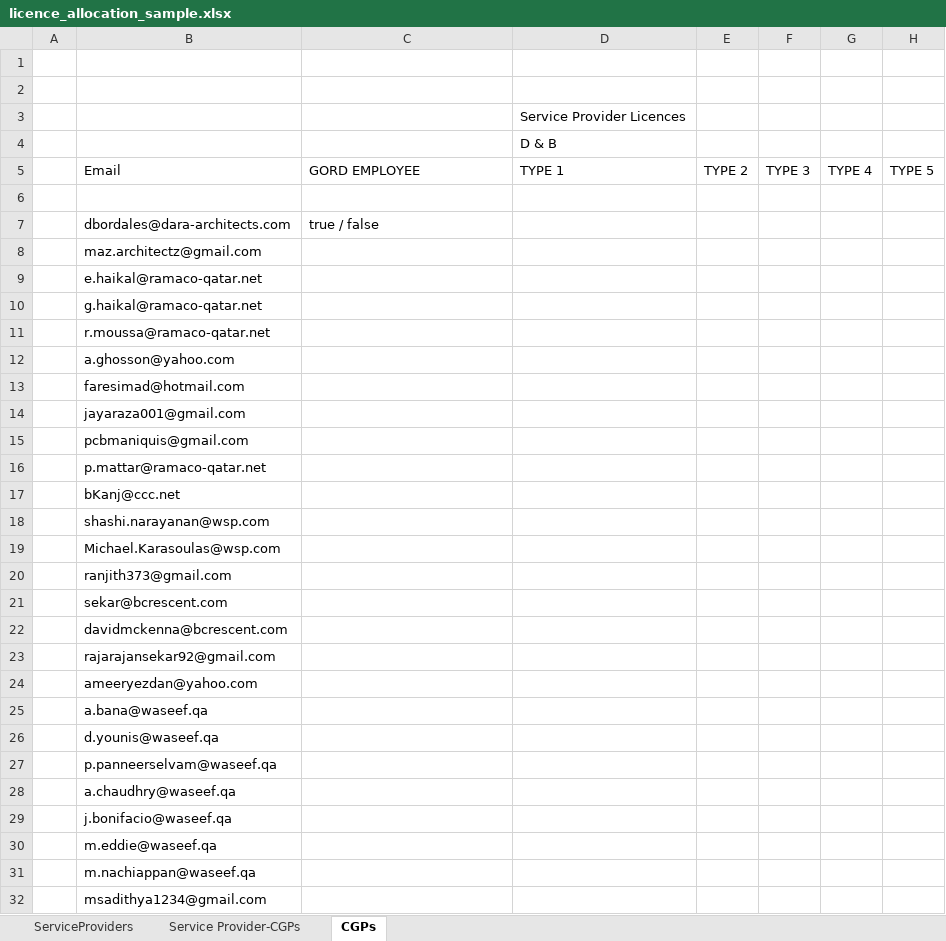
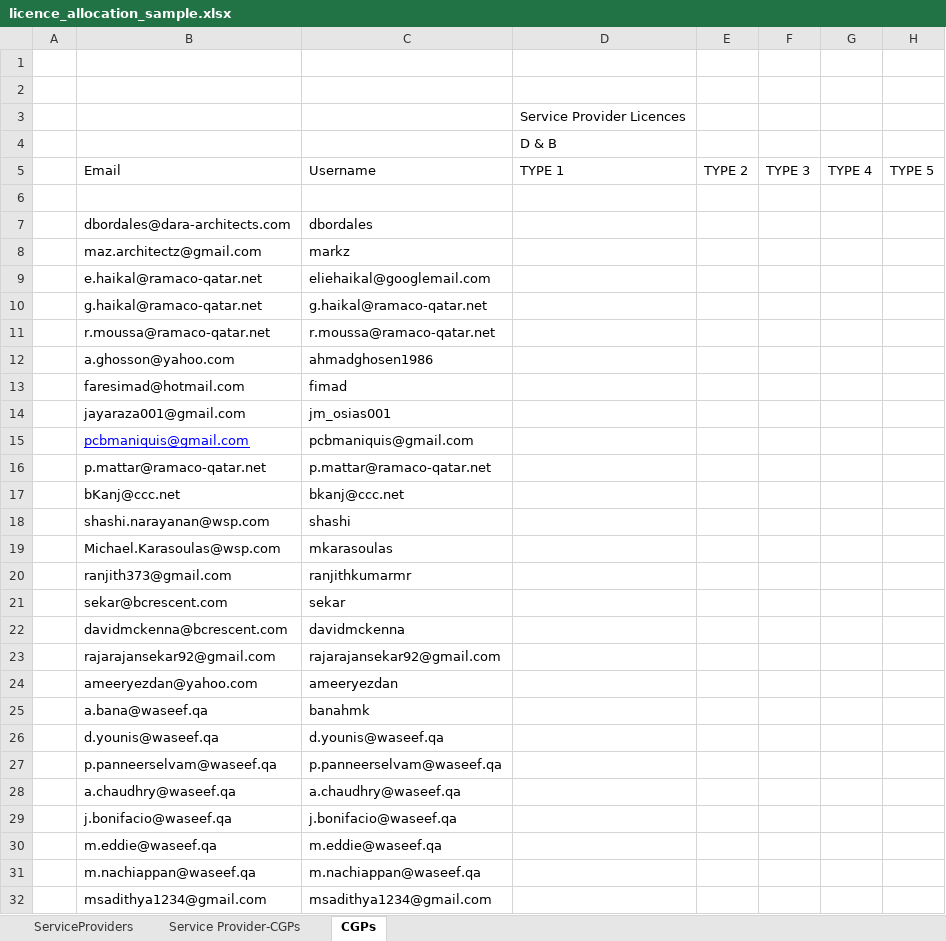
Before and after one commit to raviprajapati2505/GSBgate, an Excel workbook: db/imports/licence_allocation_sample.xlsx, sheet CGPs, drawn as a sheet; only a part is shown; values as stored, in another font and other column widths than the file's, no borders; the diff covers the shown part only; the diff names each change by its address in the sheet, - before the commit and + after, or states it on an @@ line.

Commit message:
Bug fixes import licence to import remaining licences and add username column in excle sheet

```diff
--- a/db/imports/licence_allocation_sample.xlsx (sheet CGPs)
+++ b/db/imports/licence_allocation_sample.xlsx (sheet CGPs)
-C5: GORD EMPLOYEE
+C5: Username
-C7: true / false
+C7: dbordales
-C8: (empty)
+C8: markz
-C9: (empty)
+C9: eliehaikal@googlemail.com
-C10: (empty)
+C10: g.haikal@ramaco-qatar.net
-C11: (empty)
+C11: r.moussa@ramaco-qatar.net
-C12: (empty)
+C12: ahmadghosen1986
-C13: (empty)
+C13: fimad
-C14: (empty)
+C14: jm_osias001
@@ B15 underline: off → on, text colour: black → #0000FF @@
-C15: (empty)
+C15: pcbmaniquis@gmail.com
-C16: (empty)
+C16: p.mattar@ramaco-qatar.net
-C17: (empty)
+C17: bkanj@ccc.net
-C18: (empty)
+C18: shashi
-C19: (empty)
+C19: mkarasoulas
-C20: (empty)
+C20: ranjithkumarmr
-C21: (empty)
+C21: sekar
-C22: (empty)
+C22: davidmckenna
-C23: (empty)
+C23: rajarajansekar92@gmail.com
-C24: (empty)
+C24: ameeryezdan
-C25: (empty)
+C25: banahmk
-C26: (empty)
+C26: d.younis@waseef.qa
-C27: (empty)
+C27: p.panneerselvam@waseef.qa
-C28: (empty)
+C28: a.chaudhry@waseef.qa
-C29: (empty)
+C29: j.bonifacio@waseef.qa
-C30: (empty)
+C30: m.eddie@waseef.qa
-C31: (empty)
+C31: m.nachiappan@waseef.qa
-C32: (empty)
+C32: msadithya1234@gmail.com
```
Also changed, not shown: 8 added rows, 9 removed rows, 337 edited cells and cell formats elsewhere in this sheet, sheet Service Provider-CGPs, 2 other files.
